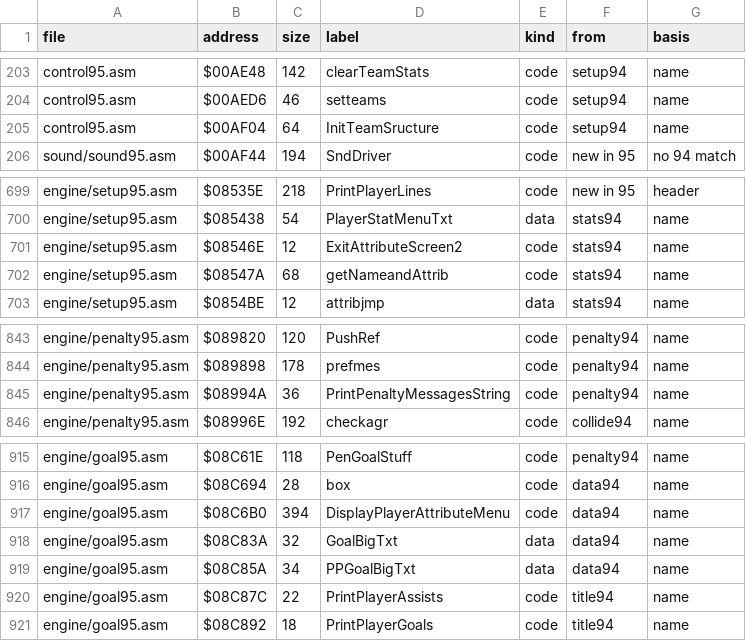
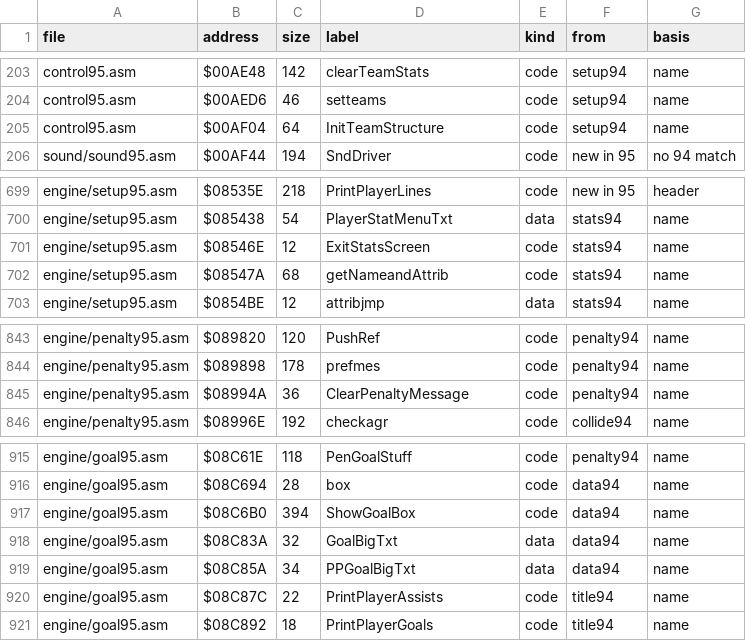
Before and after one commit to abdulahmad/NHL95Genesis, a CSV file: docs/function_origins.csv, drawn as a sheet; only a part is shown, gaps mark what is left out; the diff covers the shown part only.

```diff
--- a/docs/function_origins.csv
+++ b/docs/function_origins.csv
@@ -204,3 +204,3 @@ control95.asm,$00AE48,142,clearTeamStats,code,setup94,name
 control95.asm,$00AED6,46,setteams,code,setup94,name
-control95.asm,$00AF04,64,InitTeamSructure,code,setup94,name
+control95.asm,$00AF04,64,InitTeamStructure,code,setup94,name
 sound/sound95.asm,$00AF44,194,SndDriver,code,new in 95,no 94 match
@@ -700,3 +700,3 @@ engine/setup95.asm,$08535E,218,PrintPlayerLines,code,new in 95,header
 engine/setup95.asm,$085438,54,PlayerStatMenuTxt,data,stats94,name
-engine/setup95.asm,$08546E,12,ExitAttributeScreen2,code,stats94,name
+engine/setup95.asm,$08546E,12,ExitStatsScreen,code,stats94,name
 engine/setup95.asm,$08547A,68,getNameandAttrib,code,stats94,name
@@ -844,3 +844,3 @@ engine/penalty95.asm,$089820,120,PushRef,code,penalty94,name
 engine/penalty95.asm,$089898,178,prefmes,code,penalty94,name
-engine/penalty95.asm,$08994A,36,PrintPenaltyMessagesString,code,penalty94,name
+engine/penalty95.asm,$08994A,36,ClearPenaltyMessage,code,penalty94,name
 engine/penalty95.asm,$08996E,192,checkagr,code,collide94,name
@@ -916,3 +916,3 @@ engine/goal95.asm,$08C61E,118,PenGoalStuff,code,penalty94,name
 engine/goal95.asm,$08C694,28,box,code,data94,name
-engine/goal95.asm,$08C6B0,394,DisplayPlayerAttributeMenu,code,data94,name
+engine/goal95.asm,$08C6B0,394,ShowGoalBox,code,data94,name
 engine/goal95.asm,$08C83A,32,GoalBigTxt,data,data94,name
```
Also changed, not shown: 15 edited cells elsewhere in this file, docs/name_map.csv, 20 other files.
